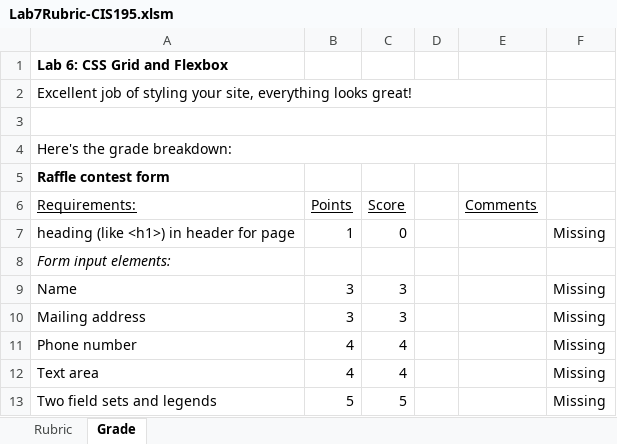
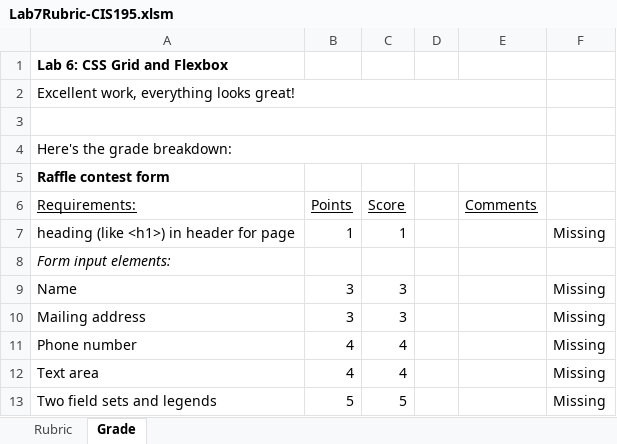
Before and after one commit to LCC-CIT/CIS195-CourseMaterials, an Excel workbook: Labs/Lab07/Lab7Rubric-CIS195.xlsm, sheet Grade, drawn as a sheet; only a part is shown; values as stored, in another font and other column widths than the file's, no borders; charts and pictures not drawn; the diff names each change by its address in the sheet, - before the commit and + after, or states it on an @@ line.

Commit message:
Finished enhancing the vba

```diff
--- a/Labs/Lab07/Lab7Rubric-CIS195.xlsm (sheet Grade)
+++ b/Labs/Lab07/Lab7Rubric-CIS195.xlsm (sheet Grade)
-A2 (Requirements:): Excellent job of styling your site, everything looks…
+A2 (Requirements:): Excellent work, everything looks…
-C7 (Score): 0
+C7 (Score): 1
```
Also changed, not shown: charts or pictures.
